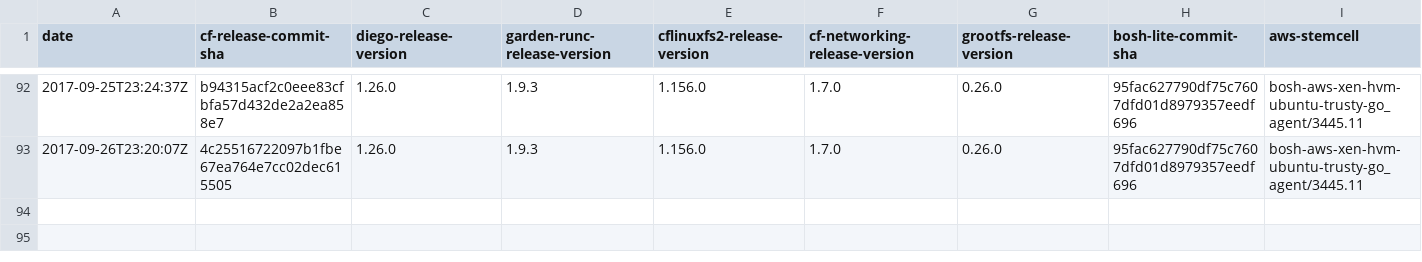
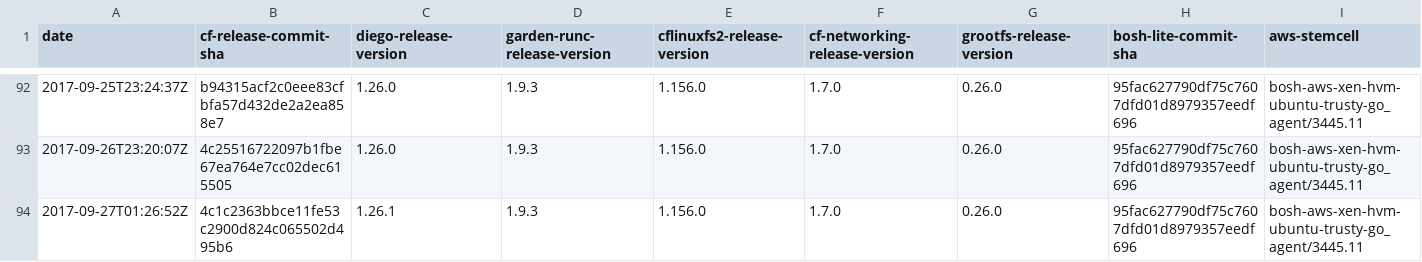
Before and after one commit to cloudfoundry-attic/diego-cf-compatibility, a CSV file: compatibility-v11.csv, drawn as a sheet; only a part is shown, gaps mark what is left out; rows hold the shown columns only; the diff names each change by its address in the sheet, - before the commit and + after, or states it on an @@ line.

Commit message:
Update compatibility-v11.csv

```diff
--- a/compatibility-v11.csv
+++ b/compatibility-v11.csv
+row 94: 2017-09-27T01:26:52Z | 4c1c2363bbce11fe53c2900d824c065502d495b6 | 1.26.1 | 1.9.3 | 1.156.0 | 1.7.0 | 0.26.0 | 95fac627790df75c7607dfd01d8979357eedf696 | bosh-aws-xen-hvm-ubuntu-trusty-go_agent/3445.11
```
